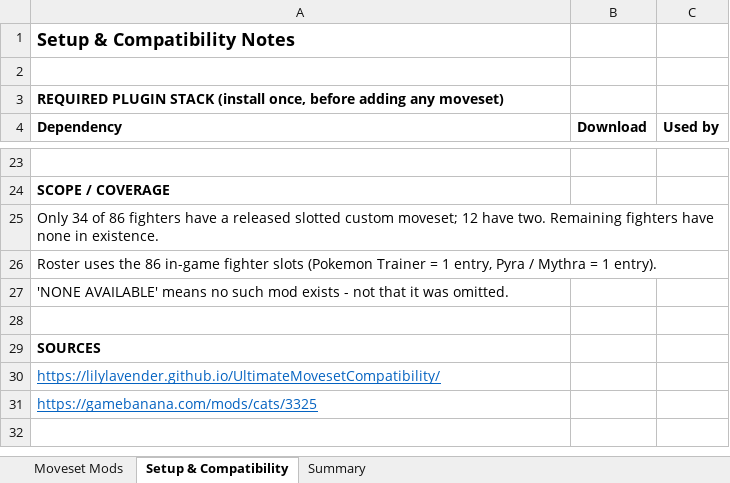
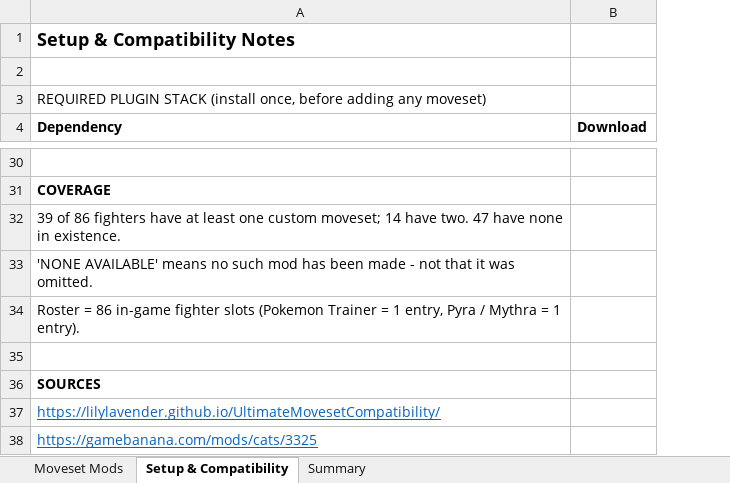
Before and after one commit to hcevikdotpy/shit, an Excel workbook: smash_ultimate_moveset_mods.xlsx, sheet Setup & Compatibility, drawn as a sheet; only a part is shown, gaps mark what is left out; values as stored, in another font and other column widths than the file's, no borders; removed rows and columns are numbered as before the commit, all else as after; the diff covers the shown part only; the diff names each change by its address in the sheet, - before the commit and + after, or states it on an @@ line.

```diff
--- a/smash_ultimate_moveset_mods.xlsx (sheet Setup & Compatibility)
+++ b/smash_ultimate_moveset_mods.xlsx (sheet Setup & Compatibility)
-column C (Used by), empty
-A3 bold: on
+A3 bold: off
-A31 (Dependency): SCOPE / COVERAGE
+A31 (Dependency): COVERAGE
-A32 (Dependency): Only 34 of 86 fighters have a released slotted custom moveset; 12 have two. Remaining fighters have none…
+A32 (Dependency): 39 of 86 fighters have at least one custom moveset; 14 have two. 47 have none…
-A33 (Dependency): Roster uses the 86 in-game fighter slots (Pokemon Trainer = 1 entry, Pyra / Mythra = 1 entry).
+A33 (Dependency): 'NONE AVAILABLE' means no such mod has been made - not that it was omitted.
-A34 (Dependency): 'NONE AVAILABLE' means no such mod exists - not that it was omitted.
+A34 (Dependency): Roster = 86 in-game fighter slots (Pokemon Trainer = 1 entry, Pyra / Mythra = 1 entry).
```
Also changed, not shown: 7 added rows and 9 edited cells elsewhere in this sheet, sheet Moveset Mods, sheet Summary, 2 other files.
